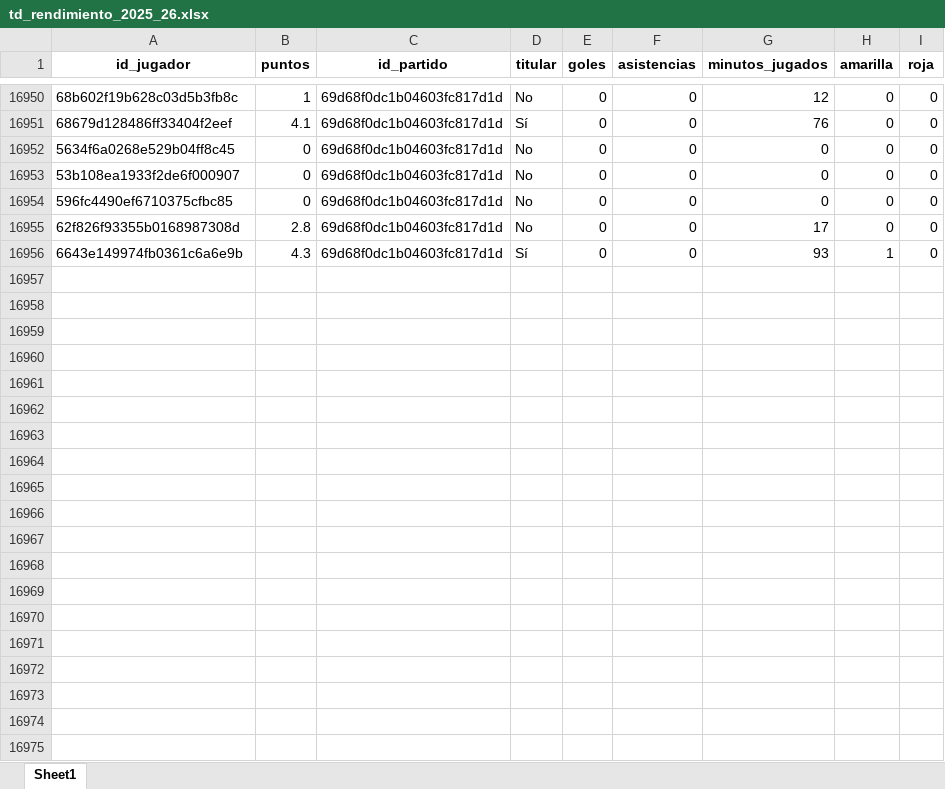
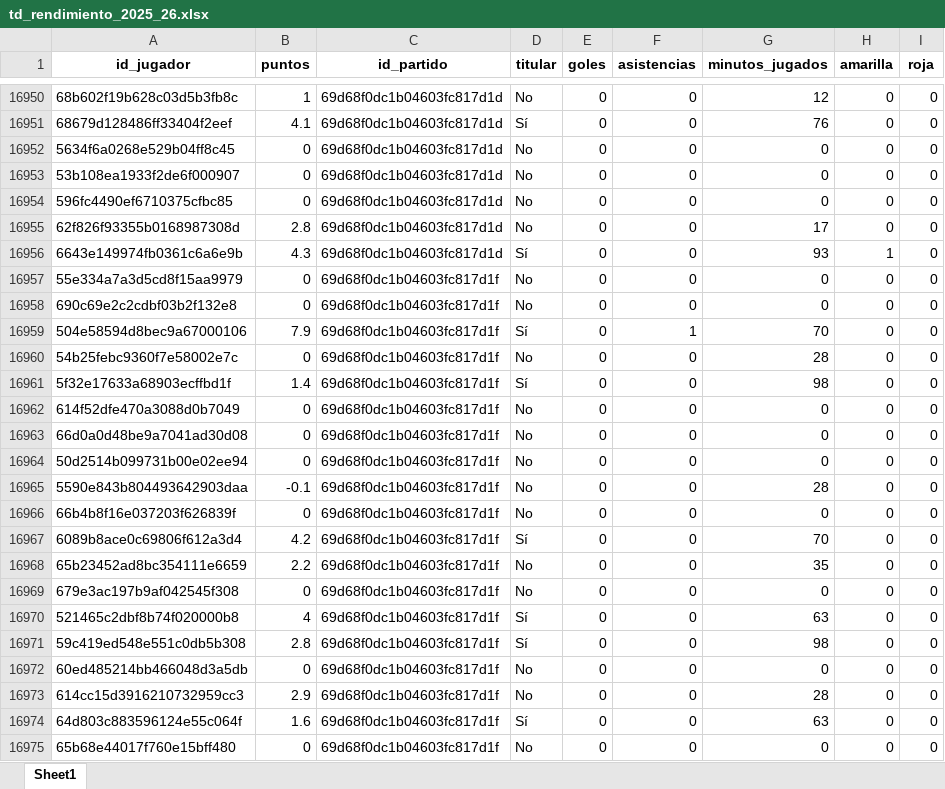
Before and after one commit to kelo71bis/FutmondoBOT, an Excel workbook: datos/hechos/td_rendimiento_2025_26.xlsx, sheet Sheet1, drawn as a sheet; only a part is shown, gaps mark what is left out; values as stored, in another font and other column widths than the file's, no borders; the diff covers the shown part only; the diff names each change by its address in the sheet, - before the commit and + after, or states it on an @@ line.

```diff
--- a/datos/hechos/td_rendimiento_2025_26.xlsx (sheet Sheet1)
+++ b/datos/hechos/td_rendimiento_2025_26.xlsx (sheet Sheet1)
+row 16957: 55e334a7a3d5cd8f15aa9979 | 0 | 69d68f0dc1b04603fc817d1f | No | 0 | 0 | 0 | 0 | 0
+row 16958: 690c69e2c2cdbf03b2f132e8 | 0 | 69d68f0dc1b04603fc817d1f | No | 0 | 0 | 0 | 0 | 0
+row 16959: 504e58594d8bec9a67000106 | 7.9 | 69d68f0dc1b04603fc817d1f | Sí | 0 | 1 | 70 | 0 | 0
+row 16960: 54b25febc9360f7e58002e7c | 0 | 69d68f0dc1b04603fc817d1f | No | 0 | 0 | 28 | 0 | 0
+row 16961: 5f32e17633a68903ecffbd1f | 1.4 | 69d68f0dc1b04603fc817d1f | Sí | 0 | 0 | 98 | 0 | 0
+row 16962: 614f52dfe470a3088d0b7049 | 0 | 69d68f0dc1b04603fc817d1f | No | 0 | 0 | 0 | 0 | 0
+row 16963: 66d0a0d48be9a7041ad30d08 | 0 | 69d68f0dc1b04603fc817d1f | No | 0 | 0 | 0 | 0 | 0
+row 16964: 50d2514b099731b00e02ee94 | 0 | 69d68f0dc1b04603fc817d1f | No | 0 | 0 | 0 | 0 | 0
+row 16965: 5590e843b804493642903daa | -0.1 | 69d68f0dc1b04603fc817d1f | No | 0 | 0 | 28 | 0 | 0
+row 16966: 66b4b8f16e037203f626839f | 0 | 69d68f0dc1b04603fc817d1f | No | 0 | 0 | 0 | 0 | 0
+row 16967: 6089b8ace0c69806f612a3d4 | 4.2 | 69d68f0dc1b04603fc817d1f | Sí | 0 | 0 | 70 | 0 | 0
+row 16968: 65b23452ad8bc354111e6659 | 2.2 | 69d68f0dc1b04603fc817d1f | No | 0 | 0 | 35 | 0 | 0
+row 16969: 679e3ac197b9af042545f308 | 0 | 69d68f0dc1b04603fc817d1f | No | 0 | 0 | 0 | 0 | 0
+row 16970: 521465c2dbf8b74f020000b8 | 4 | 69d68f0dc1b04603fc817d1f | Sí | 0 | 0 | 63 | 0 | 0
+row 16971: 59c419ed548e551c0db5b308 | 2.8 | 69d68f0dc1b04603fc817d1f | Sí | 0 | 0 | 98 | 0 | 0
+row 16972: 60ed485214bb466048d3a5db | 0 | 69d68f0dc1b04603fc817d1f | No | 0 | 0 | 0 | 0 | 0
+row 16973: 614cc15d3916210732959cc3 | 2.9 | 69d68f0dc1b04603fc817d1f | No | 0 | 0 | 28 | 0 | 0
+row 16974: 64d803c883596124e55c064f | 1.6 | 69d68f0dc1b04603fc817d1f | Sí | 0 | 0 | 63 | 0 | 0
+row 16975: 65b68e44017f760e15bff480 | 0 | 69d68f0dc1b04603fc817d1f | No | 0 | 0 | 0 | 0 | 0
```
Also changed, not shown: 99 added rows elsewhere in this sheet, datos/hechos/td_admin.xlsx, datos/hechos/td_jugadores.xlsx, 6 other files.
